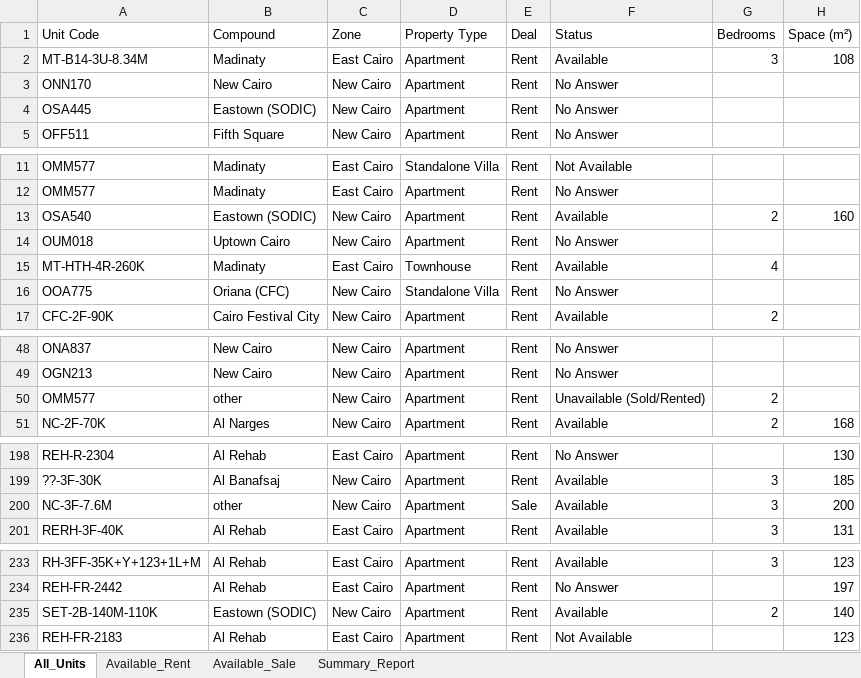
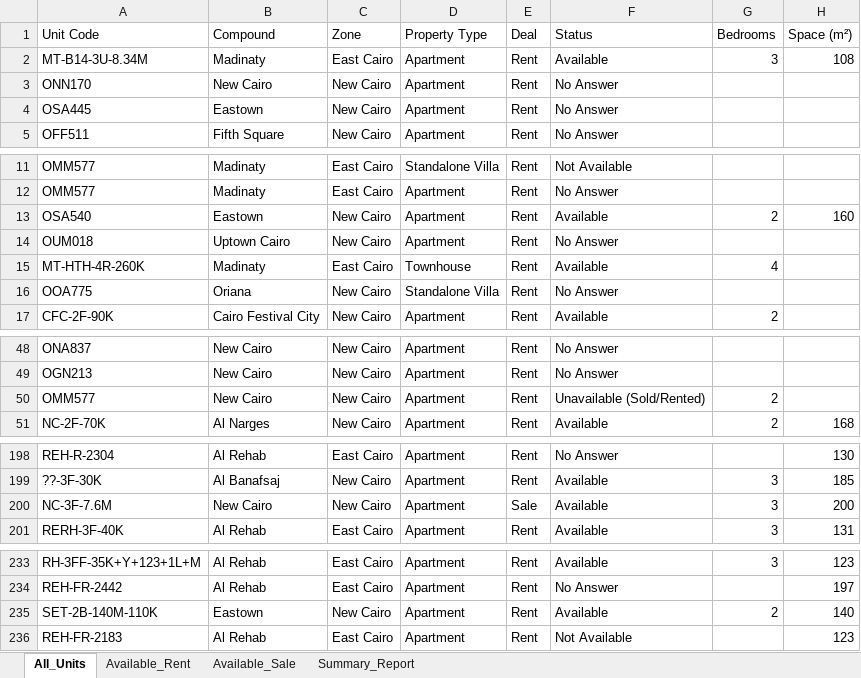
Before and after one commit to sierrablue8866-droid/SE-Vercel-deploy-main, an Excel workbook: apps/sierra-estates-realty/public/downloads/Master_Inventory_Clean_No_Duplicates.xlsx, sheet All_Units, drawn as a sheet; only a part is shown, gaps mark what is left out; values as stored, in another font and other column widths than the file's, no borders; the diff covers the shown part only; the diff names each change by its address in the sheet, - before the commit and + after, or states it on an @@ line.

Commit message:
feat(inventory): synchronize compound names with interactive maps, gazetteer and filters

```diff
--- a/apps/sierra-estates-realty/public/downloads/Master_Inventory_Clean_No_Duplicates.xlsx (sheet All_Units)
+++ b/apps/sierra-estates-realty/public/downloads/Master_Inventory_Clean_No_Duplicates.xlsx (sheet All_Units)
-B4 (Compound): Eastown (SODIC)
+B4 (Compound): Eastown
-B13 (Compound): Eastown (SODIC)
+B13 (Compound): Eastown
-B16 (Compound): Oriana (CFC)
+B16 (Compound): Oriana
-B50 (Compound): other
+B50 (Compound): New Cairo
-B200 (Compound): other
+B200 (Compound): New Cairo
-B235 (Compound): Eastown (SODIC)
+B235 (Compound): Eastown
```
Also changed, not shown: 1 edited cell elsewhere in this sheet, sheet Available_Rent, sheet Available_Sale, 18 other files.
